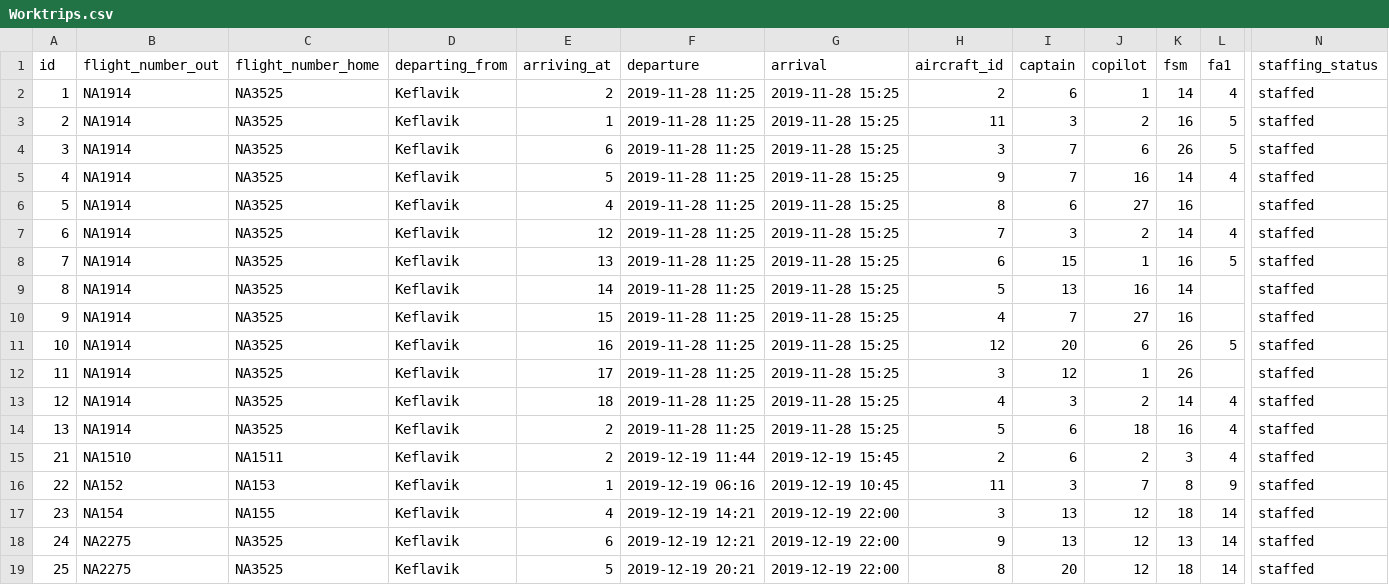
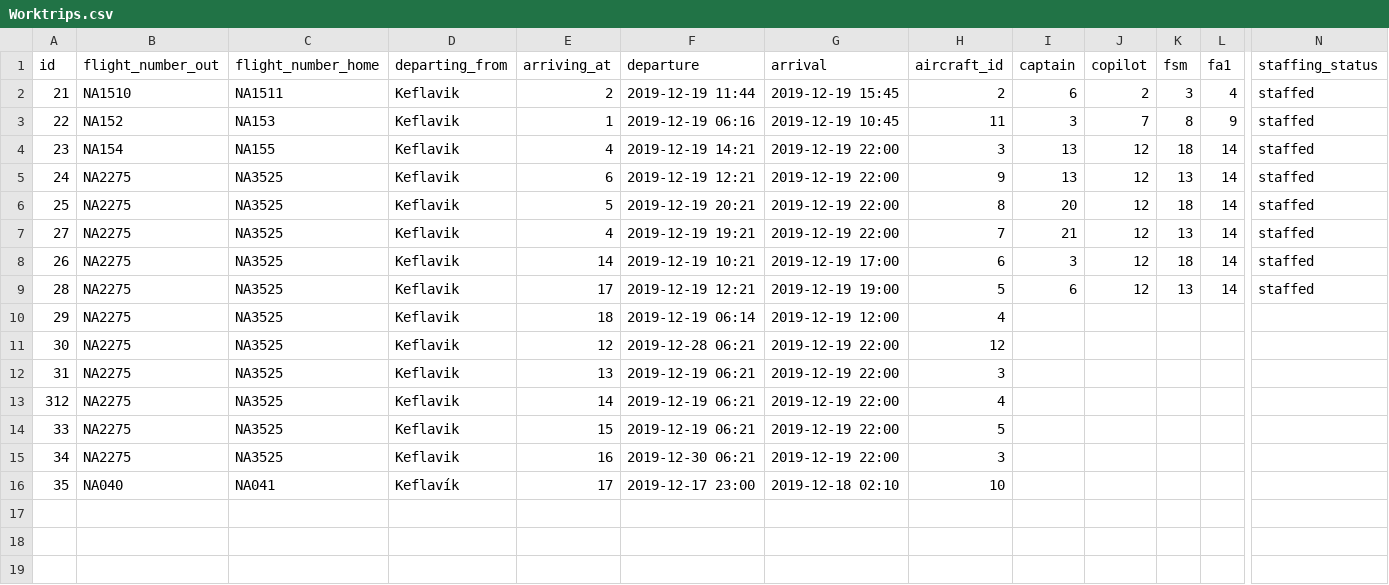
Before and after one commit to heidars19/3ja-vikna-verkefni, a CSV file: program_code/Data/Worktrips.csv, drawn as a sheet; only a part is shown, gaps mark what is left out; the shorter side is filled out with more unchanged rows; rows hold the shown columns only; the diff names each change by its address in the sheet, - before the commit and + after, or states it on an @@ line.

```diff
--- a/program_code/Data/Worktrips.csv
+++ b/program_code/Data/Worktrips.csv
-row 2: 1 | NA1914 | NA3525 | Keflavik | 2 | 2019-11-28 11:25 | 2019-11-28 15:25 | 2 | 6 | 1 | 14 | 4 | staffed
-row 3: 2 | NA1914 | NA3525 | Keflavik | 1 | 2019-11-28 11:25 | 2019-11-28 15:25 | 11 | 3 | 2 | 16 | 5 | staffed
-row 4: 3 | NA1914 | NA3525 | Keflavik | 6 | 2019-11-28 11:25 | 2019-11-28 15:25 | 3 | 7 | 6 | 26 | 5 | staffed
-row 5: 4 | NA1914 | NA3525 | Keflavik | 5 | 2019-11-28 11:25 | 2019-11-28 15:25 | 9 | 7 | 16 | 14 | 4 | staffed
-row 6: 5 | NA1914 | NA3525 | Keflavik | 4 | 2019-11-28 11:25 | 2019-11-28 15:25 | 8 | 6 | 27 | 16 |  | staffed
-row 7: 6 | NA1914 | NA3525 | Keflavik | 12 | 2019-11-28 11:25 | 2019-11-28 15:25 | 7 | 3 | 2 | 14 | 4 | staffed
-row 8: 7 | NA1914 | NA3525 | Keflavik | 13 | 2019-11-28 11:25 | 2019-11-28 15:25 | 6 | 15 | 1 | 16 | 5 | staffed
-row 9: 8 | NA1914 | NA3525 | Keflavik | 14 | 2019-11-28 11:25 | 2019-11-28 15:25 | 5 | 13 | 16 | 14 |  | staffed
-row 10: 9 | NA1914 | NA3525 | Keflavik | 15 | 2019-11-28 11:25 | 2019-11-28 15:25 | 4 | 7 | 27 | 16 |  | staffed
-row 11: 10 | NA1914 | NA3525 | Keflavik | 16 | 2019-11-28 11:25 | 2019-11-28 15:25 | 12 | 20 | 6 | 26 | 5 | staffed
-row 12: 11 | NA1914 | NA3525 | Keflavik | 17 | 2019-11-28 11:25 | 2019-11-28 15:25 | 3 | 12 | 1 | 26 |  | staffed
-row 13: 12 | NA1914 | NA3525 | Keflavik | 18 | 2019-11-28 11:25 | 2019-11-28 15:25 | 4 | 3 | 2 | 14 | 4 | staffed
-row 14: 13 | NA1914 | NA3525 | Keflavik | 2 | 2019-11-28 11:25 | 2019-11-28 15:25 | 5 | 6 | 18 | 16 | 4 | staffed
```
Also changed, not shown: program_code/Data/Worktrips_old.csv.
